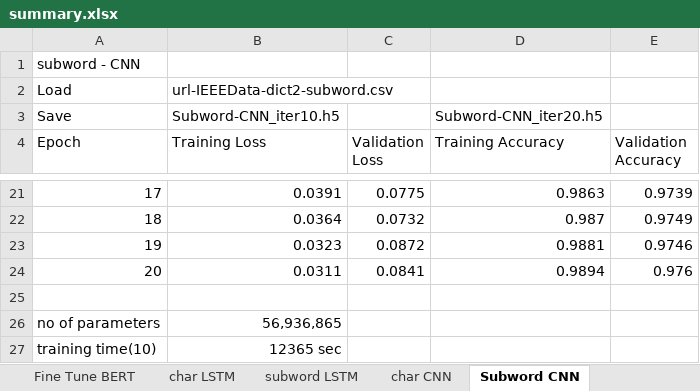
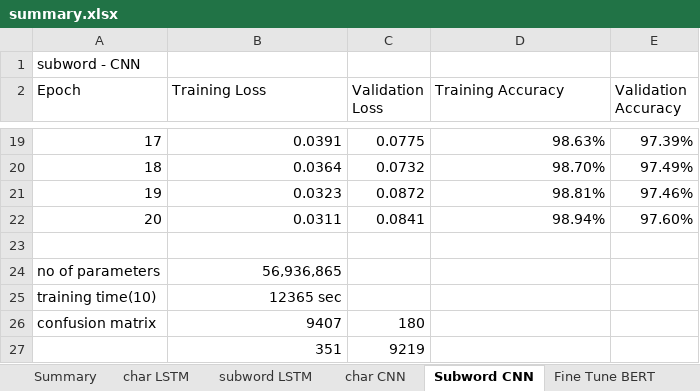
Before and after one commit to Cleon01/phishing-detection, an Excel workbook: result/summary.xlsx, sheet Subword CNN, drawn as a sheet; only a part is shown, gaps mark what is left out; the shorter side is filled out with more unchanged rows; values as stored, in another font and other column widths than the file's, no borders; removed rows and columns are numbered as before the commit, all else as after; the diff covers the shown part only; the diff names each change by its address in the sheet, - before the commit and + after, or states it on an @@ line.

Commit message:
Update summary.xlsx

```diff
--- a/result/summary.xlsx (sheet Subword CNN)
+++ b/result/summary.xlsx (sheet Subword CNN)
+sheet tab: Summary
@@ sheet tab order changed: Summary | char LSTM | subword LSTM | char CNN | Subword CNN | Fine Tune BERT @@
-row 2: Load | url-IEEEData-dict2-subword.csv
-row 3: Save | Subword-CNN_iter10.h5 |  | Subword-CNN_iter20.h5
-D19 (Training Accuracy): 0.9863
+D19 (Training Accuracy): 98.63%
-E19 (Validation Accuracy): 0.9739
+E19 (Validation Accuracy): 97.39%
-D20 (Training Accuracy): 0.987
+D20 (Training Accuracy): 98.70%
-E20 (Validation Accuracy): 0.9749
+E20 (Validation Accuracy): 97.49%
-D21 (Training Accuracy): 0.9881
+D21 (Training Accuracy): 98.81%
-E21 (Validation Accuracy): 0.9746
+E21 (Validation Accuracy): 97.46%
-D22 (Training Accuracy): 0.9894
+D22 (Training Accuracy): 98.94%
-E22 (Validation Accuracy): 0.976
+E22 (Validation Accuracy): 97.60%
```
Also changed, not shown: 32 edited cells elsewhere in this sheet, sheet subword LSTM, sheet char LSTM, sheet char CNN, sheet Fine Tune BERT.
